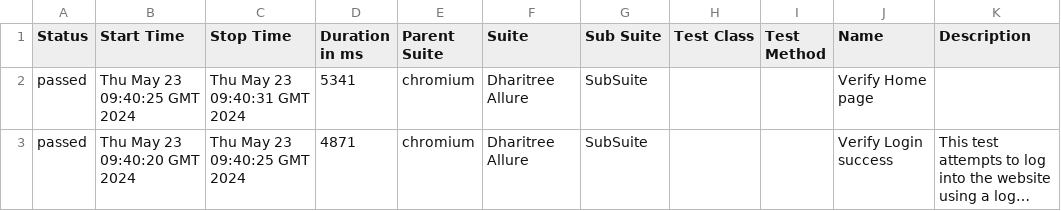
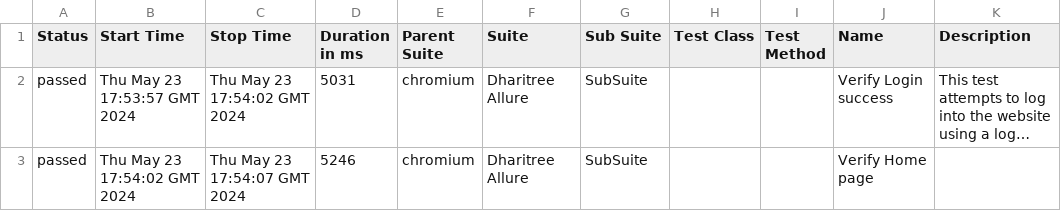
Before and after one commit to dharitreesahoo/TrigentPlaywrightFinal, a CSV file: 4/data/suites.csv, drawn as a sheet; long unchanged cells end in …; removed rows and columns are numbered as before the commit, all else as after; the diff names each change by its address in the sheet, - before the commit and + after, or states it on an @@ line.

```diff
--- a/4/data/suites.csv
+++ b/4/data/suites.csv
-row 2: passed | Thu May 23 09:40:25 GMT 2024 | Thu May 23 09:40:31 GMT 2024 | 5341 | chromium | Dharitree Allure | SubSuite |  |  | Verify Home page
-B2 (Start Time): Thu May 23 09:40:20 GMT 2024
+B2 (Start Time): Thu May 23 17:53:57 GMT 2024
-C2 (Stop Time): Thu May 23 09:40:25 GMT 2024
+C2 (Stop Time): Thu May 23 17:54:02 GMT 2024
-D2 (Duration in ms): 4871
+D2 (Duration in ms): 5031
+row 3: passed | Thu May 23 17:54:02 GMT 2024 | Thu May 23 17:54:07 GMT 2024 | 5246 | chromium | Dharitree Allure | SubSuite |  |  | Verify Home page
```
Also changed, not shown: 31 other files.
